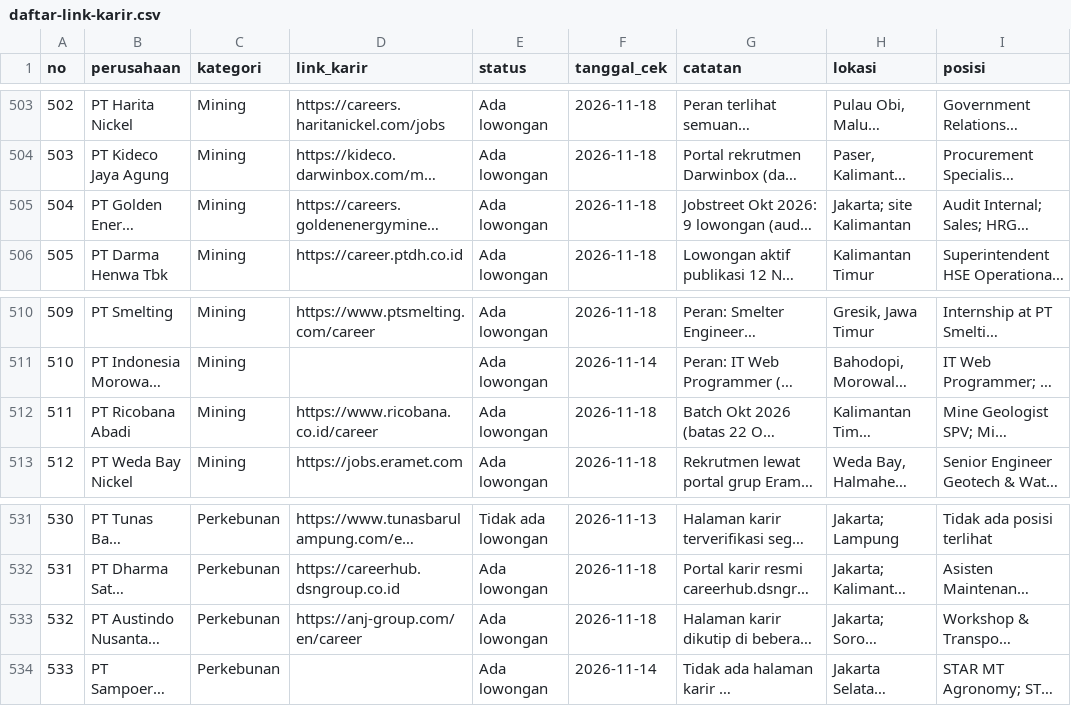
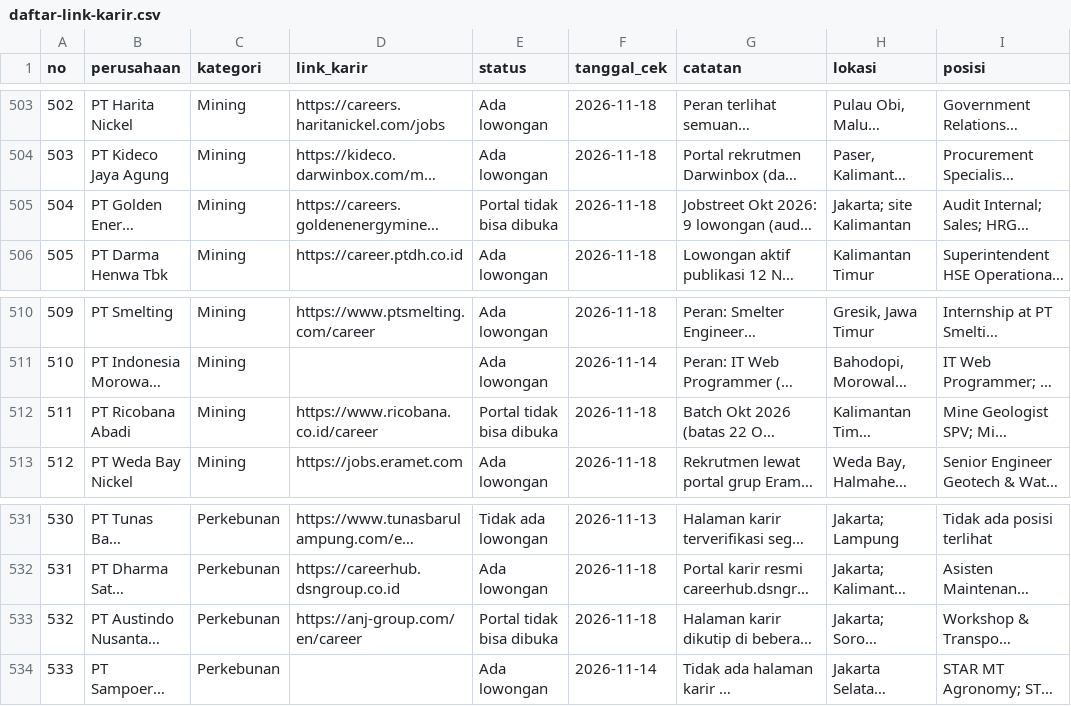
Before and after one commit to adiprmx/karir, a CSV file: data/daftar-link-karir.csv, drawn as a sheet; only a part is shown, gaps mark what is left out; long unchanged cells end in …; the diff names each change by its address in the sheet, - before the commit and + after, or states it on an @@ line.

```diff
--- a/data/daftar-link-karir.csv
+++ b/data/daftar-link-karir.csv
-E505 (status): Ada lowongan
+E505 (status): Portal tidak bisa dibuka
-E512 (status): Ada lowongan
+E512 (status): Portal tidak bisa dibuka
-E533 (status): Ada lowongan
+E533 (status): Portal tidak bisa dibuka
```
Also changed, not shown: 3 other files.
